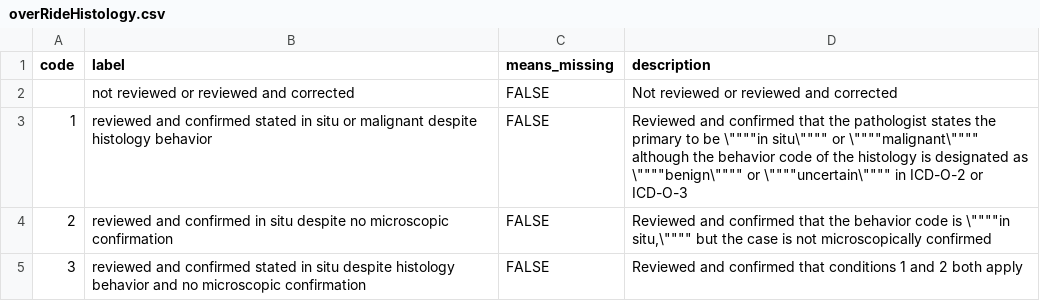
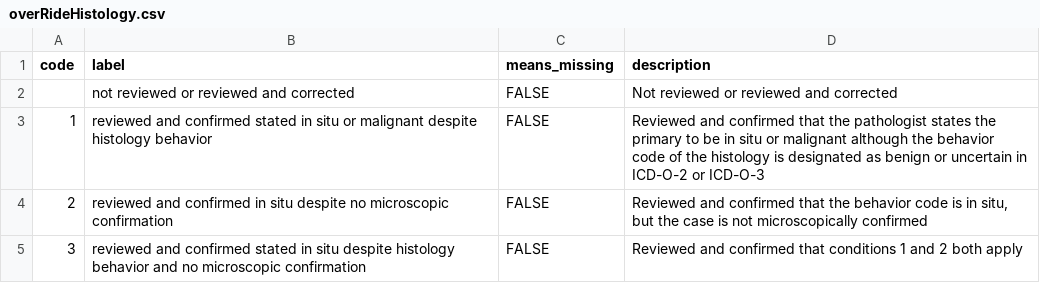
Before and after one commit to WerthPADOH/naaccr, a CSV file: data-raw/code-labels/overRideHistology.csv, drawn as a sheet.

Commit message:
Clean up some typos in the code label CSVs

```diff
--- a/data-raw/code-labels/overRideHistology.csv
+++ b/data-raw/code-labels/overRideHistology.csv
@@ -2,5 +2,4 @@
 "","not reviewed or reviewed and corrected",FALSE,"Not reviewed or reviewed and corrected"
-"1","reviewed and confirmed stated in situ or malignant despite histology behavior",FALSE,"Reviewed and confirmed that the pathologist states the primary to be \""""""""in situ\"""""""" or \""""""""malignant\"""""""" although the behavior code of the histology is designated as \""""""""benign\"""""""" or \""""""""uncertain\"""""""" in ICD-O-2 or ICD-O-3
-            "
-"2","reviewed and confirmed in situ despite no microscopic confirmation",FALSE,"Reviewed and confirmed that the behavior code is \""""""""in situ,\"""""""" but the case is not microscopically confirmed"
+"1","reviewed and confirmed stated in situ or malignant despite histology behavior",FALSE,"Reviewed and confirmed that the pathologist states the primary to be in situ or malignant although the behavior code of the histology is designated as benign or uncertain in ICD-O-2 or ICD-O-3"
+"2","reviewed and confirmed in situ despite no microscopic confirmation",FALSE,"Reviewed and confirmed that the behavior code is in situ, but the case is not microscopically confirmed"
 "3","reviewed and confirmed stated in situ despite histology behavior and no microscopic confirmation",FALSE,"Reviewed and confirmed that conditions 1 and 2 both apply"
```
Also changed, not shown: data-raw/code-labels/serumBeta2MicroglobulinPretxLvl.csv.
